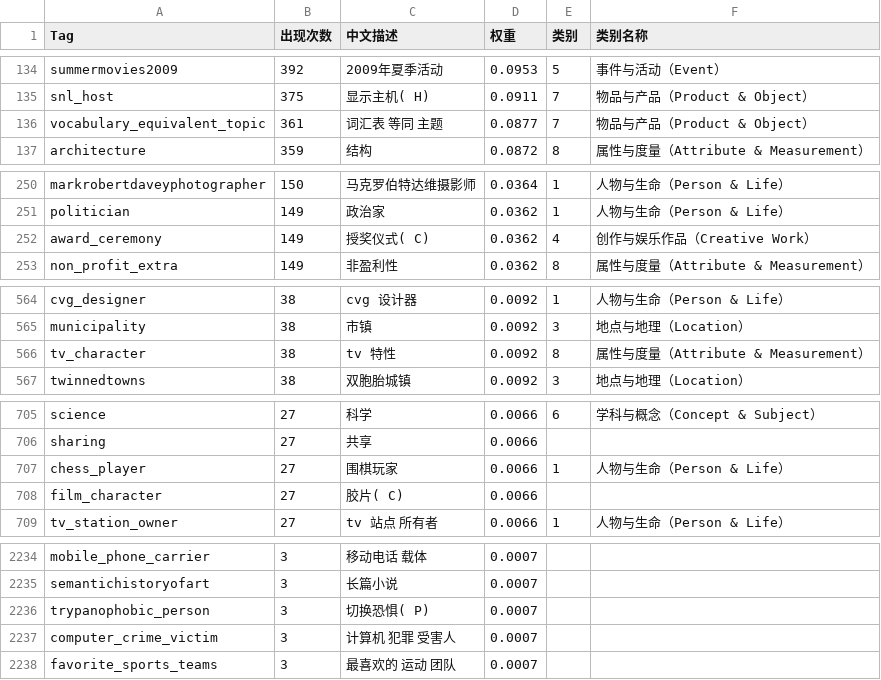
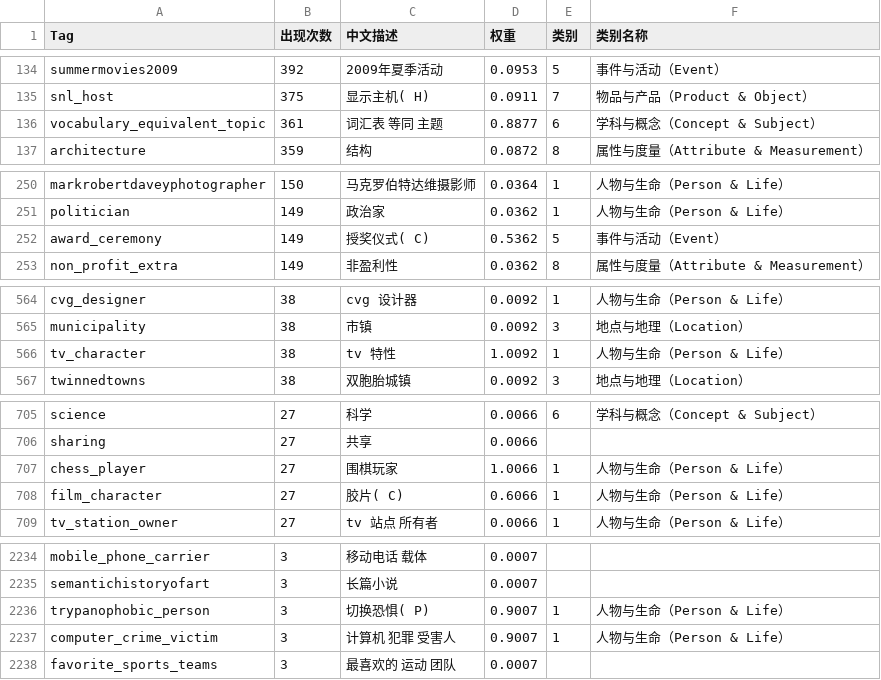
Before and after one commit to ciweiandmao/Prototype-based-interpretable-entity-classification-system, a CSV file: data/FB15KET/Tag_Classifications.csv, drawn as a sheet; only a part is shown, gaps mark what is left out; the diff covers the shown part only.

```diff
--- a/data/FB15KET/Tag_Classifications.csv
+++ b/data/FB15KET/Tag_Classifications.csv
@@ -135,3 +135,3 @@ summermovies2009,392,2009年夏季活动,0.0953,5,事件与活动（Event）
 snl_host,375,显示主机( H),0.0911,7,物品与产品（Product & Object）
-vocabulary_equivalent_topic,361,词汇表 等同 主题,0.0877,7,物品与产品（Product & Object）
+vocabulary_equivalent_topic,361,词汇表 等同 主题,0.8877,6,学科与概念（Concept & Subject）
 architecture,359,结构,0.0872,8,属性与度量（Attribute & Measurement）
@@ -251,3 +251,3 @@ markrobertdaveyphotographer,150,马克罗伯特达维摄影师,0.0364,1,人物
 politician,149,政治家,0.0362,1,人物与生命（Person & Life）
-award_ceremony,149,授奖仪式( C),0.0362,4,创作与娱乐作品（Creative Work）
+award_ceremony,149,授奖仪式( C),0.5362,5,事件与活动（Event）
 non_profit_extra,149,非盈利性,0.0362,8,属性与度量（Attribute & Measurement）
@@ -565,3 +565,3 @@ cvg_designer,38,cvg 设计器,0.0092,1,人物与生命（Person & Life）
 municipality,38,市镇,0.0092,3,地点与地理（Location）
-tv_character,38,tv 特性,0.0092,8,属性与度量（Attribute & Measurement）
+tv_character,38,tv 特性,1.0092,1,人物与生命（Person & Life）
 twinnedtowns,38,双胞胎城镇,0.0092,3,地点与地理（Location）
@@ -706,4 +706,4 @@ science,27,科学,0.0066,6,学科与概念（Concept & Subject）
 sharing,27,共享,0.0066,,
-chess_player,27,围棋玩家,0.0066,1,人物与生命（Person & Life）
-film_character,27,胶片( C),0.0066,,
+chess_player,27,围棋玩家,1.0066,1,人物与生命（Person & Life）
+film_character,27,胶片( C),0.6066,1,人物与生命（Person & Life）
 tv_station_owner,27,tv 站点 所有者,0.0066,1,人物与生命（Person & Life）
@@ -2235,4 +2235,4 @@ mobile_phone_carrier,3,移动电话   载体,0.0007,,
 semantichistoryofart,3,长篇小说,0.0007,,
-trypanophobic_person,3,切换恐惧( P),0.0007,,
-computer_crime_victim,3,计算机 犯罪 受害人,0.0007,,
+trypanophobic_person,3,切换恐惧( P),0.9007,1,人物与生命（Person & Life）
+computer_crime_victim,3,计算机 犯罪 受害人,0.9007,1,人物与生命（Person & Life）
 favorite_sports_teams,3,最喜欢的   运动  团队,0.0007,,
```
Also changed, not shown: 12 edited cells elsewhere in this file, 1 other file.
